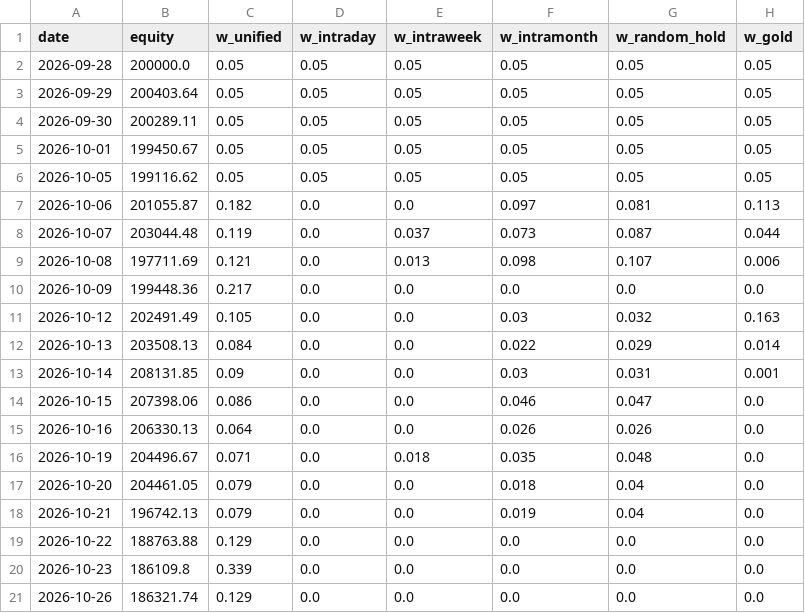
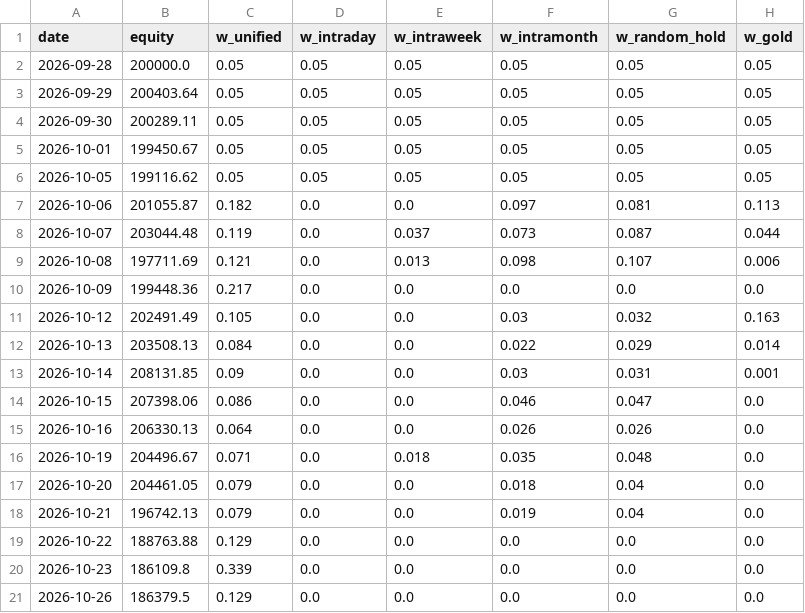
Before and after one commit to Raxen-mvg/SnakeTrader, a CSV file: state/combined.csv, drawn as a sheet; only a part is shown; the diff names each change by its address in the sheet, - before the commit and + after, or states it on an @@ line.

```diff
--- a/state/combined.csv
+++ b/state/combined.csv
-B21 (equity): 186321.74
+B21 (equity): 186379.5
```
Also changed, not shown: state/daily_profit.csv, 4 other files.
